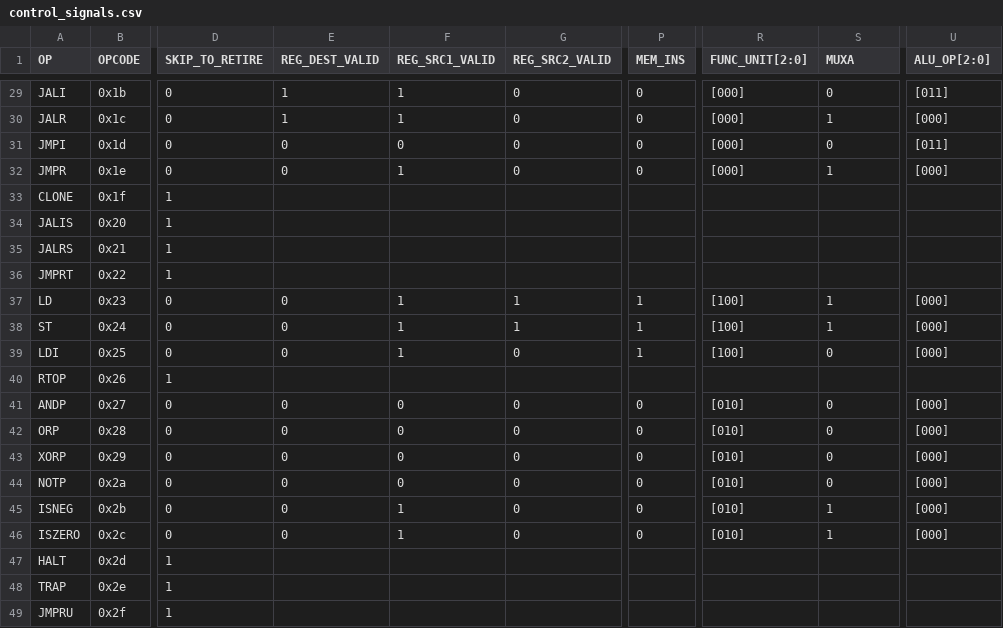
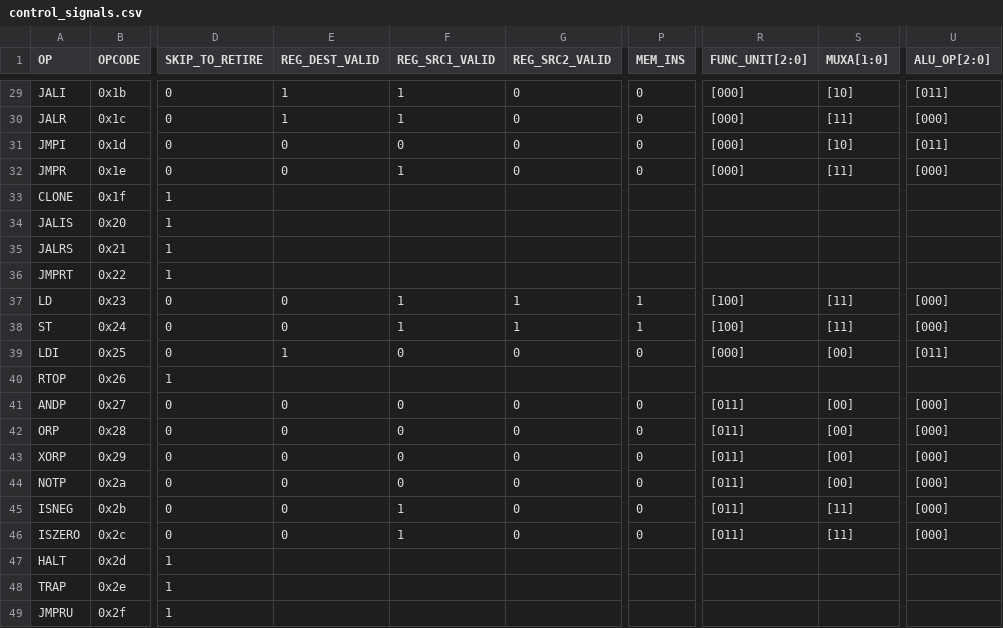
Before and after one commit to dmanatunga/cs7290-core, a CSV file: decode_stage/control_signals.csv, drawn as a sheet; only a part is shown, gaps mark what is left out; the diff covers the shown part only; the diff names each change by its address in the sheet, - before the commit and + after, or states it on an @@ line.

```diff
--- a/decode_stage/control_signals.csv
+++ b/decode_stage/control_signals.csv
-S1: MUXA
+S1: MUXA[1:0]
-S29 (MUXA[1:0]): 0
+S29 (MUXA[1:0]): [10]
-S30 (MUXA[1:0]): 1
+S30 (MUXA[1:0]): [11]
-S31 (MUXA[1:0]): 0
+S31 (MUXA[1:0]): [10]
-S32 (MUXA[1:0]): 1
+S32 (MUXA[1:0]): [11]
-S37:S38 (MUXA[1:0]): 1
+S37:S38 (MUXA[1:0]): [11]
-E39 (REG_DEST_VALID): 0
+E39 (REG_DEST_VALID): 1
-F39 (REG_SRC1_VALID): 1
+F39 (REG_SRC1_VALID): 0
-P39 (MEM_INS): 1
+P39 (MEM_INS): 0
-R39 (FUNC_UNIT[2:0]): [100]
+R39 (FUNC_UNIT[2:0]): [000]
-S39 (MUXA[1:0]): 0
+S39 (MUXA[1:0]): [00]
-U39 (ALU_OP[2:0]): [000]
+U39 (ALU_OP[2:0]): [011]
-R41:R46 (FUNC_UNIT[2:0]): [010]
+R41:R46 (FUNC_UNIT[2:0]): [011]
-S41:S44 (MUXA[1:0]): 0
+S41:S44 (MUXA[1:0]): [00]
-S45:S46 (MUXA[1:0]): 1
+S45:S46 (MUXA[1:0]): [11]
```
Also changed, not shown: 61 edited cells elsewhere in this file, 2 other files.
